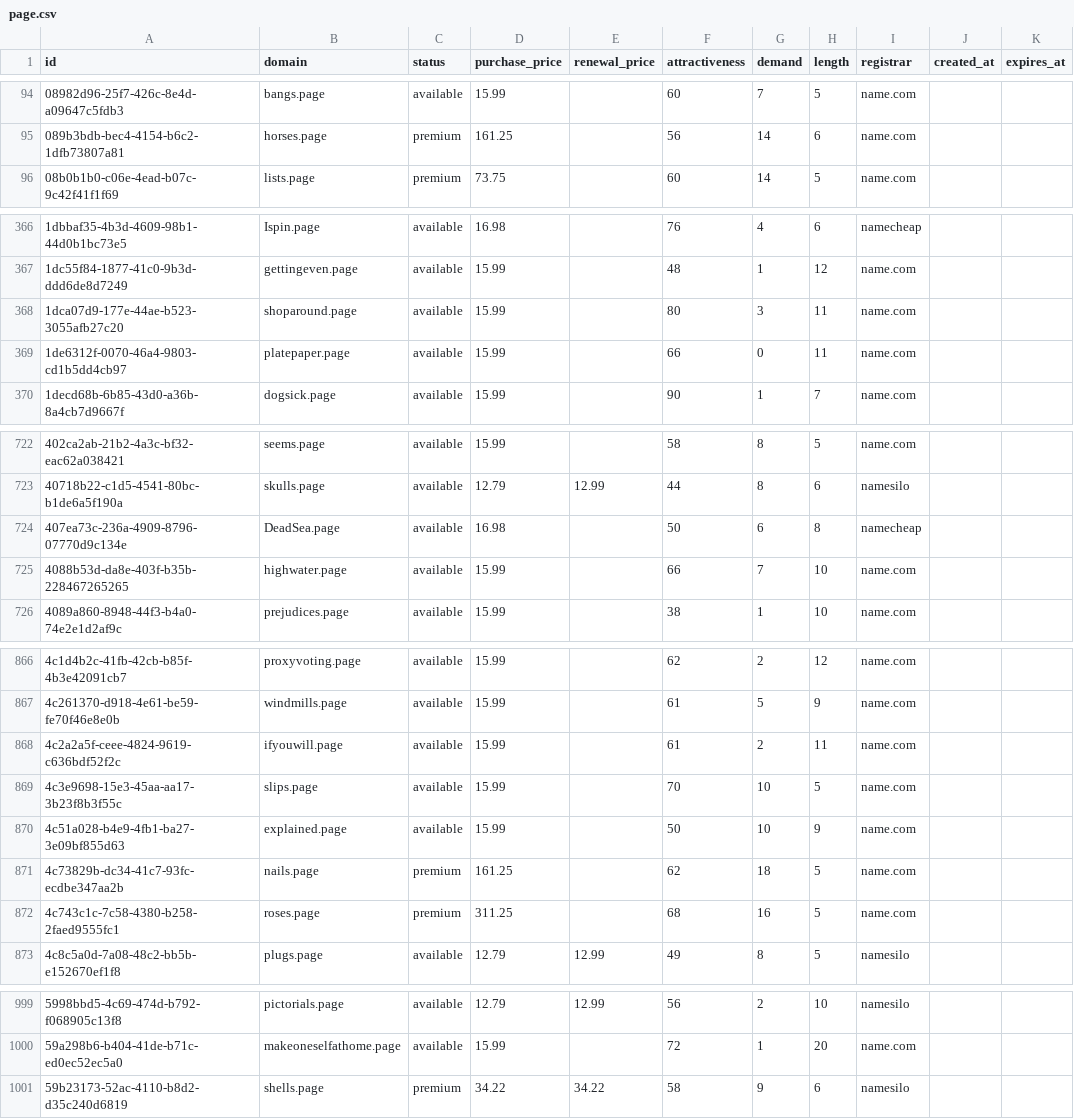
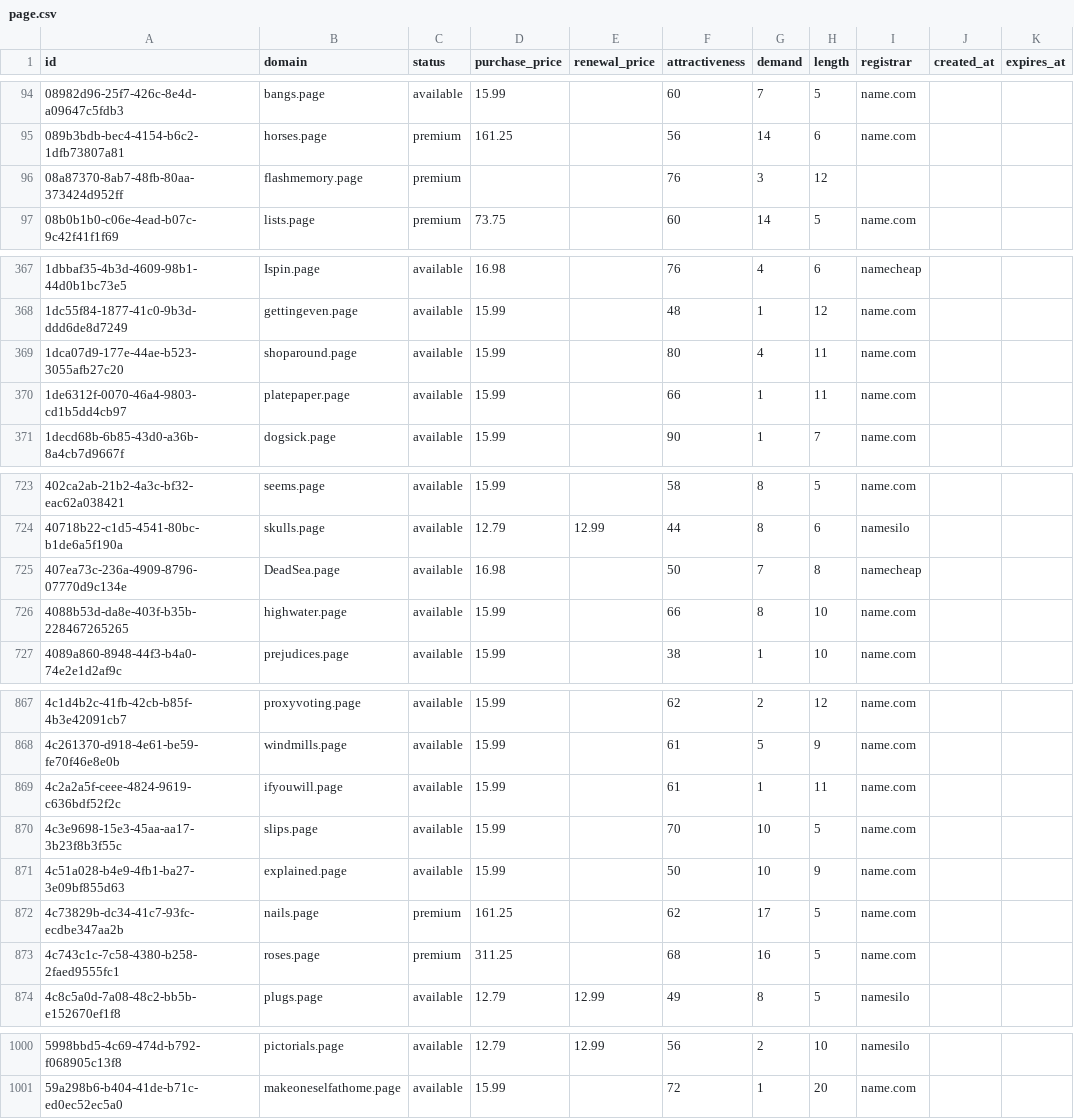
Before and after one commit to UniqueDomains/page-oneword-domains, a CSV file: page.csv, drawn as a sheet; only a part is shown, gaps mark what is left out; the diff covers the shown part only.

Commit message:
Domains update

```diff
--- a/page.csv
+++ b/page.csv
@@ -95,2 +95,3 @@ id,domain,status,purchase_price,renewal_price,attractiveness,demand,length,regis
 089b3bdb-bec4-4154-b6c2-1dfb73807a81,horses.page,premium,161.25,,56,14,6,name.com,,
+08a87370-8ab7-48fb-80aa-373424d952ff,flashmemory.page,premium,,,76,3,12,,,
 08b0b1b0-c06e-4ead-b07c-9c42f41f1f69,lists.page,premium,73.75,,60,14,5,name.com,,
@@ -367,4 +368,4 @@ id,domain,status,purchase_price,renewal_price,attractiveness,demand,length,regis
 1dc55f84-1877-41c0-9b3d-ddd6de8d7249,gettingeven.page,available,15.99,,48,1,12,name.com,,
-1dca07d9-177e-44ae-b523-3055afb27c20,shoparound.page,available,15.99,,80,3,11,name.com,,
-1de6312f-0070-46a4-9803-cd1b5dd4cb97,platepaper.page,available,15.99,,66,0,11,name.com,,
+1dca07d9-177e-44ae-b523-3055afb27c20,shoparound.page,available,15.99,,80,4,11,name.com,,
+1de6312f-0070-46a4-9803-cd1b5dd4cb97,platepaper.page,available,15.99,,66,1,11,name.com,,
 1decd68b-6b85-43d0-a36b-8a4cb7d9667f,dogsick.page,available,15.99,,90,1,7,name.com,,
@@ -723,4 +724,4 @@ id,domain,status,purchase_price,renewal_price,attractiveness,demand,length,regis
 40718b22-c1d5-4541-80bc-b1de6a5f190a,skulls.page,available,12.79,12.99,44,8,6,namesilo,,
-407ea73c-236a-4909-8796-07770d9c134e,DeadSea.page,available,16.98,,50,6,8,namecheap,,
-4088b53d-da8e-403f-b35b-228467265265,highwater.page,available,15.99,,66,7,10,name.com,,
+407ea73c-236a-4909-8796-07770d9c134e,DeadSea.page,available,16.98,,50,7,8,namecheap,,
+4088b53d-da8e-403f-b35b-228467265265,highwater.page,available,15.99,,66,8,10,name.com,,
 4089a860-8948-44f3-b4a0-74e2e1d2af9c,prejudices.page,available,15.99,,38,1,10,name.com,,
@@ -867,6 +868,6 @@ id,domain,status,purchase_price,renewal_price,attractiveness,demand,length,regis
 4c261370-d918-4e61-be59-fe70f46e8e0b,windmills.page,available,15.99,,61,5,9,name.com,,
-4c2a2a5f-ceee-4824-9619-c636bdf52f2c,ifyouwill.page,available,15.99,,61,2,11,name.com,,
+4c2a2a5f-ceee-4824-9619-c636bdf52f2c,ifyouwill.page,available,15.99,,61,1,11,name.com,,
 4c3e9698-15e3-45aa-aa17-3b23f8b3f55c,slips.page,available,15.99,,70,10,5,name.com,,
 4c51a028-b4e9-4fb1-ba27-3e09bf855d63,explained.page,available,15.99,,50,10,9,name.com,,
-4c73829b-dc34-41c7-93fc-ecdbe347aa2b,nails.page,premium,161.25,,62,18,5,name.com,,
+4c73829b-dc34-41c7-93fc-ecdbe347aa2b,nails.page,premium,161.25,,62,17,5,name.com,,
 4c743c1c-7c58-4380-b258-2faed9555fc1,roses.page,premium,311.25,,68,16,5,name.com,,
@@ -1000,2 +1001 @@ id,domain,status,purchase_price,renewal_price,attractiveness,demand,length,regis
 59a298b6-b404-41de-b71c-ed0ec52ec5a0,makeoneselfathome.page,available,15.99,,72,1,20,name.com,,
-59b23173-52ac-4110-b8d2-d35c240d6819,shells.page,premium,34.22,34.22,58,9,6,namesilo,,
```
Also changed, not shown: 16 edited cells elsewhere in this file, 1 other file.
